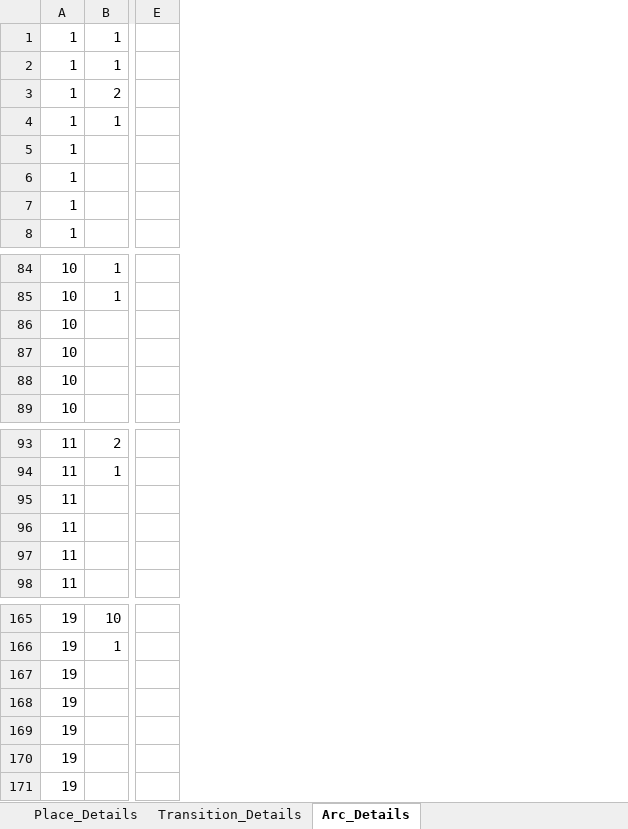
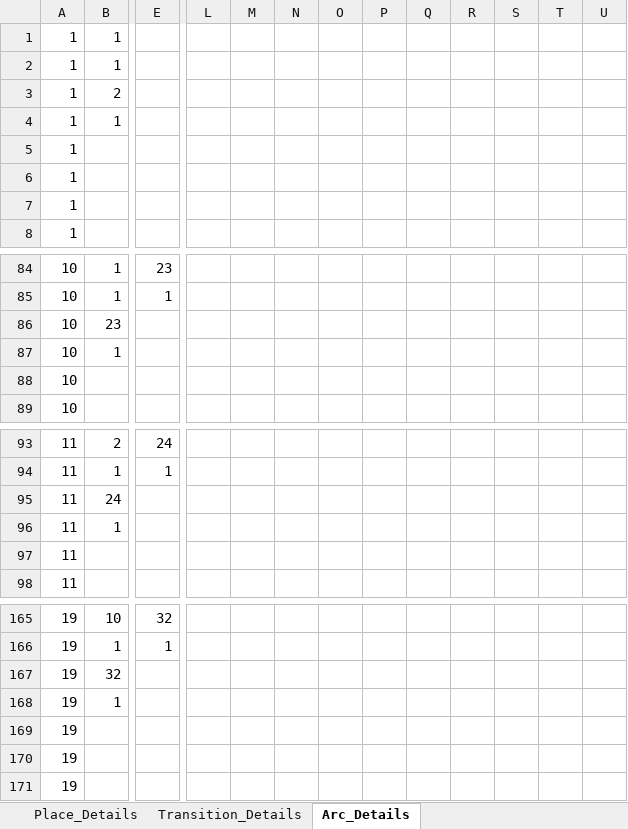
Before and after one commit to GarethCalvert/PetriNetCode, an Excel workbook: PetriNetCode/InputFiles/Insp_Metal_Det_Ind.xlsx, sheet Arc_Details, drawn as a sheet; only a part is shown, gaps mark what is left out; values as stored, in another font and other column widths than the file's, no borders; removed rows and columns are numbered as before the commit, all else as after; rows hold the shown columns only; the diff covers the shown part only; the diff names each change by its address in the sheet, - before the commit and + after, or states it on an @@ line.

```diff
--- a/PetriNetCode/InputFiles/Insp_Metal_Det_Ind.xlsx (sheet Arc_Details)
+++ b/PetriNetCode/InputFiles/Insp_Metal_Det_Ind.xlsx (sheet Arc_Details)
-column E, empty
+column E, rows 84-85: 23 | 1; rows 93-94: 24 | 1; rows 165-166: 32 | 1
+column L, empty
+column M, empty
+column N, empty
+column O, empty
+column P, empty
+column Q, empty
+column R, empty
+column S, empty
+column T, empty
+column U, empty
-B86: (empty)
+B86: 23
-B87: (empty)
+B87: 1
-B95: (empty)
+B95: 24
-B96: (empty)
+B96: 1
+row 167: 19 | 32
+row 168: 19 | 1
-row 170: 19
-row 171: 19
```
Also changed, not shown: 14 edited cells elsewhere in this sheet, sheet Transition_Details, sheet Place_Details, 28 other files.
